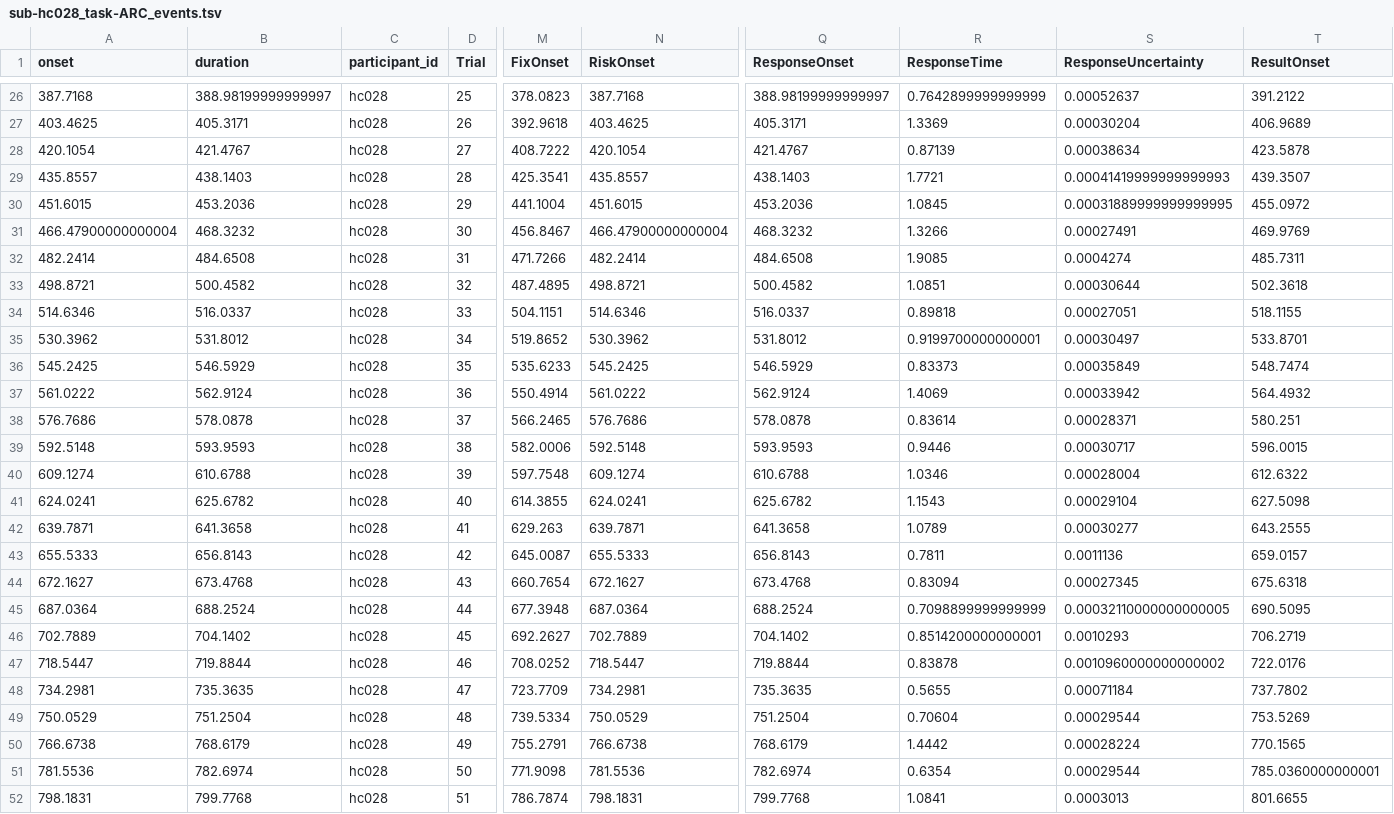
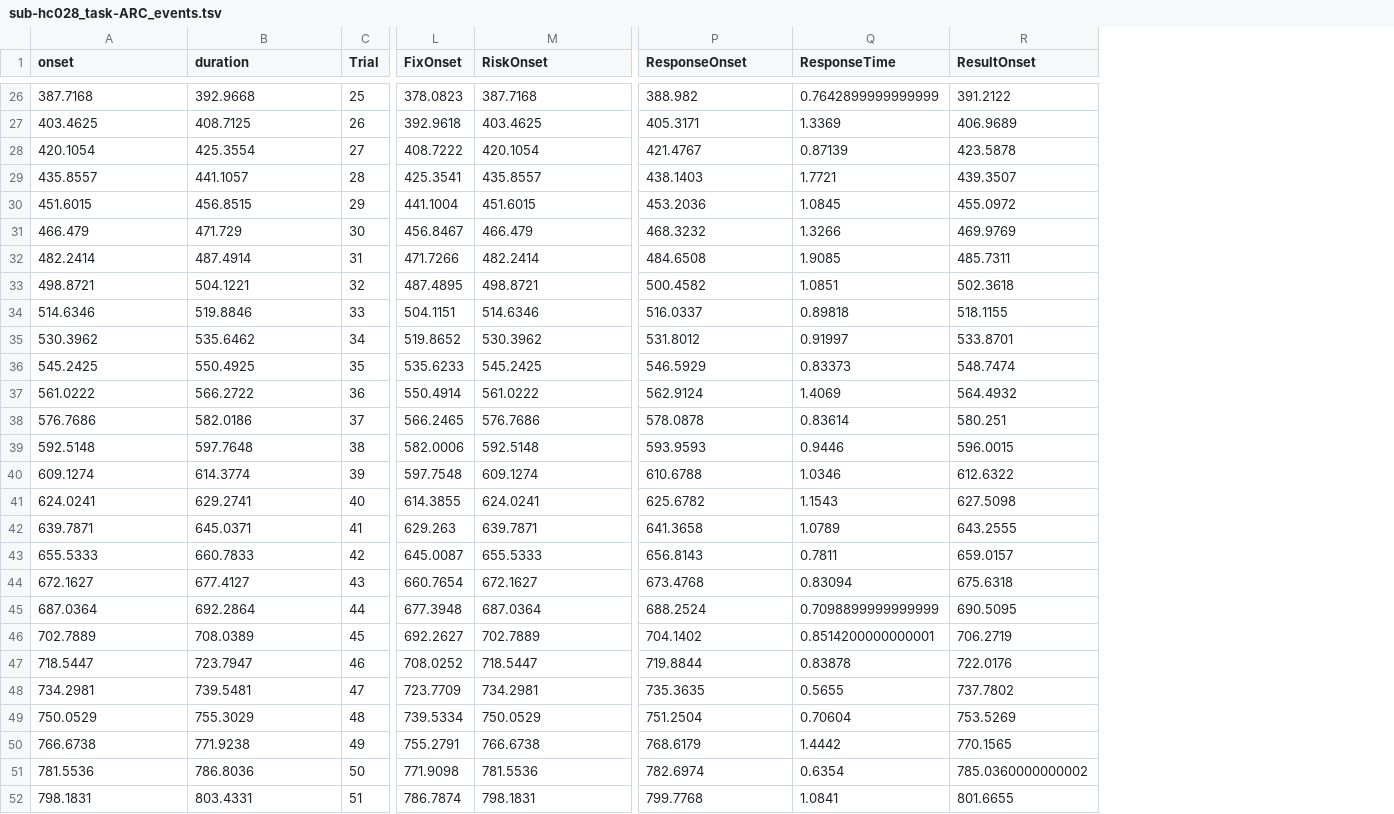
Before and after one commit to OpenNeuroDatasets-JSONLD/ds001814, a TSV file: sub-hc028/func/sub-hc028_task-ARC_events.tsv, drawn as a sheet; only a part is shown, gaps mark what is left out; removed rows and columns are numbered as before the commit, all else as after; the diff covers the shown part only; the diff names each change by its address in the sheet, - before the commit and + after, or states it on an @@ line.

```diff
--- a/sub-hc028/func/sub-hc028_task-ARC_events.tsv
+++ b/sub-hc028/func/sub-hc028_task-ARC_events.tsv
-column C (participant_id), rows 26-52: all hc028
-column S (ResponseUncertainty), rows 26-52: 0.00052637 | 0.00030204 | 0.00038634 | 0.00041419999999999993 | 0.00031889999999999995 | 0.00027491 | 0.0004274 | 0.00030644 | 0.00027051 | 0.00030497 | 0.00035849 | 0.00033942 | 0.00028371 | 0.00030717 | 0.00028004 | 0.00029104 | 0.00030277 | 0.0011136 | 0.00027345 | 0.00032110000000000005 | 0.0010293 | 0.0010960000000000002 | 0.00071184 | 0.00029544 | 0.00028224 | 0.00029544 | 0.0003013
-B26 (duration): 388.98199999999997
+B26 (duration): 392.9668
-P26 (ResponseOnset): 388.98199999999997
+P26 (ResponseOnset): 388.982
-B27 (duration): 405.3171
+B27 (duration): 408.7125
-B28 (duration): 421.4767
+B28 (duration): 425.3554
-B29 (duration): 438.1403
+B29 (duration): 441.1057
-B30 (duration): 453.2036
+B30 (duration): 456.8515
-A31 (onset): 466.47900000000004
+A31 (onset): 466.479
-B31 (duration): 468.3232
+B31 (duration): 471.729
-M31 (RiskOnset): 466.47900000000004
+M31 (RiskOnset): 466.479
-B32 (duration): 484.6508
+B32 (duration): 487.4914
-B33 (duration): 500.4582
+B33 (duration): 504.1221
-B34 (duration): 516.0337
+B34 (duration): 519.8846
-B35 (duration): 531.8012
+B35 (duration): 535.6462
-Q35 (ResponseTime): 0.9199700000000001
+Q35 (ResponseTime): 0.91997
-B36 (duration): 546.5929
+B36 (duration): 550.4925
-B37 (duration): 562.9124
+B37 (duration): 566.2722
-B38 (duration): 578.0878
+B38 (duration): 582.0186
-B39 (duration): 593.9593
+B39 (duration): 597.7648
-B40 (duration): 610.6788
+B40 (duration): 614.3774
-B41 (duration): 625.6782
+B41 (duration): 629.2741
-B42 (duration): 641.3658
+B42 (duration): 645.0371
-B43 (duration): 656.8143
+B43 (duration): 660.7833
-B44 (duration): 673.4768
+B44 (duration): 677.4127
-B45 (duration): 688.2524
+B45 (duration): 692.2864
-B46 (duration): 704.1402
+B46 (duration): 708.0389
-B47 (duration): 719.8844
+B47 (duration): 723.7947
-B48 (duration): 735.3635
+B48 (duration): 739.5481
-B49 (duration): 751.2504
+B49 (duration): 755.3029
-B50 (duration): 768.6179
+B50 (duration): 771.9238
-B51 (duration): 782.6974
+B51 (duration): 786.8036
-R51 (ResultOnset): 785.0360000000001
+R51 (ResultOnset): 785.0360000000002
-B52 (duration): 799.7768
+B52 (duration): 803.4331
```
Also changed, not shown: 93 edited cells elsewhere in this file.
